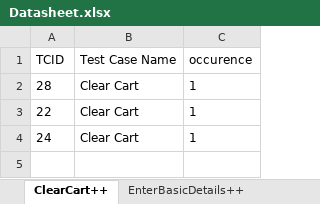
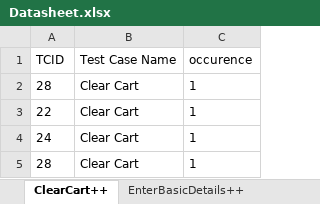
Before and after one commit to Nhlanhla007/Lesaka_automation, an Excel workbook: Reports/Datasheet.xlsx, sheet ClearCart++, drawn as a sheet; values as stored, in another font and other column widths than the file's, no borders; the diff names each change by its address in the sheet, - before the commit and + after, or states it on an @@ line.

```diff
--- a/Reports/Datasheet.xlsx (sheet ClearCart++)
+++ b/Reports/Datasheet.xlsx (sheet ClearCart++)
+row 5: 28 | Clear Cart | 1
```
Also changed, not shown: sheet ProductSearch++, 5 other files.
